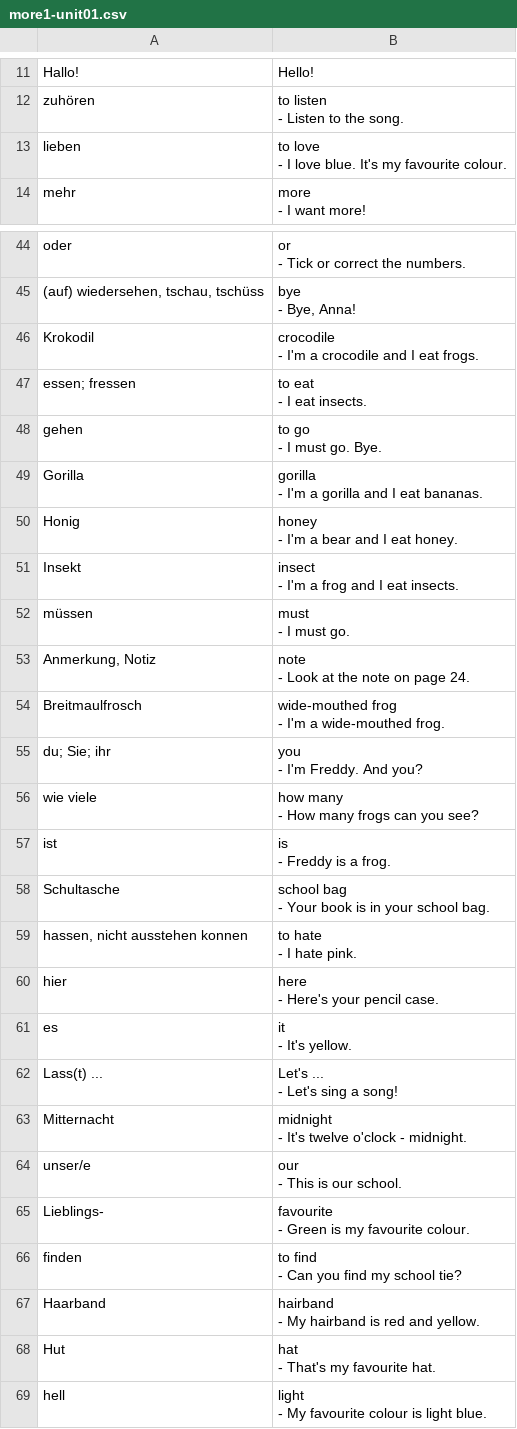
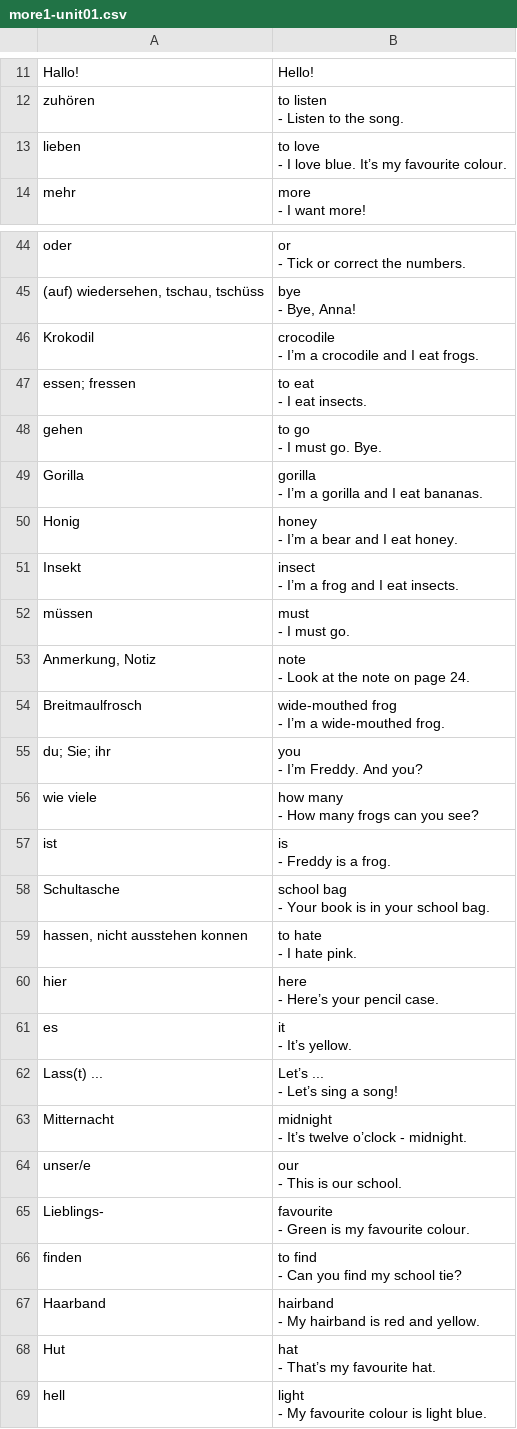
Before and after one commit to lemon3/vocabulary, a CSV file: dist/csv-file-example/more1-unit01.csv, drawn as a sheet; only a part is shown, gaps mark what is left out; the diff covers the shown part only.

```diff
--- a/dist/csv-file-example/more1-unit01.csv
+++ b/dist/csv-file-example/more1-unit01.csv
@@ -34,5 +34,5 @@
 - Listen to the song."
-"lieben";"to love
-
-- I love blue. It's my favourite colour."
+"lieben";"to love
+
+- I love blue. It’s my favourite colour."
 "mehr";"more
@@ -123,5 +123,5 @@
 - Bye, Anna!"
-"Krokodil";"crocodile
-
-- I'm a crocodile and I eat frogs."
+"Krokodil";"crocodile
+
+- I’m a crocodile and I eat frogs."
 "essen; fressen";"to eat
@@ -132,11 +132,11 @@
 - I must go. Bye."
-"Gorilla";"gorilla
-
-- I'm a gorilla and I eat bananas."
-"Honig";"honey
-
-- I'm a bear and I eat honey."
-"Insekt";"insect
-
-- I'm a frog and I eat insects."
+"Gorilla";"gorilla
+
+- I’m a gorilla and I eat bananas."
+"Honig";"honey
+
+- I’m a bear and I eat honey."
+"Insekt";"insect
+
+- I’m a frog and I eat insects."
 "müssen";"must
@@ -147,8 +147,8 @@
 - Look at the note on page 24."
-"Breitmaulfrosch";"wide-mouthed frog
-
-- I'm a wide-mouthed frog."
-"du; Sie; ihr";"you
-
-- I'm Freddy. And you?"
+"Breitmaulfrosch";"wide-mouthed frog
+
+- I’m a wide-mouthed frog."
+"du; Sie; ihr";"you
+
+- I’m Freddy. And you?"
 "wie viele";"how many
@@ -165,14 +165,14 @@
 - I hate pink."
-"hier";"here
-
-- Here's your pencil case."
-"es";"it
-
-- It's yellow."
-"Lass(t) ...";"Let's ...
-
-- Let's sing a song!"
-"Mitternacht";"midnight
-
-- It's twelve o'clock - midnight."
+"hier";"here
+
+- Here’s your pencil case."
+"es";"it
+
+- It’s yellow."
+"Lass(t) ...";"Let’s ...
+
+- Let’s sing a song!"
+"Mitternacht";"midnight
+
+- It’s twelve o’clock - midnight."
 "unser/e";"our
@@ -189,5 +189,5 @@
 - My hairband is red and yellow."
-"Hut";"hat
-
-- That's my favourite hat."
+"Hut";"hat
+
+- That’s my favourite hat."
 "hell";"light
```
Also changed, not shown: 12 edited cells elsewhere in this file, dist/csv-file-example/more1-unit02.csv, dist/csv-file-example/more1-unit03.csv, 55 other files.
